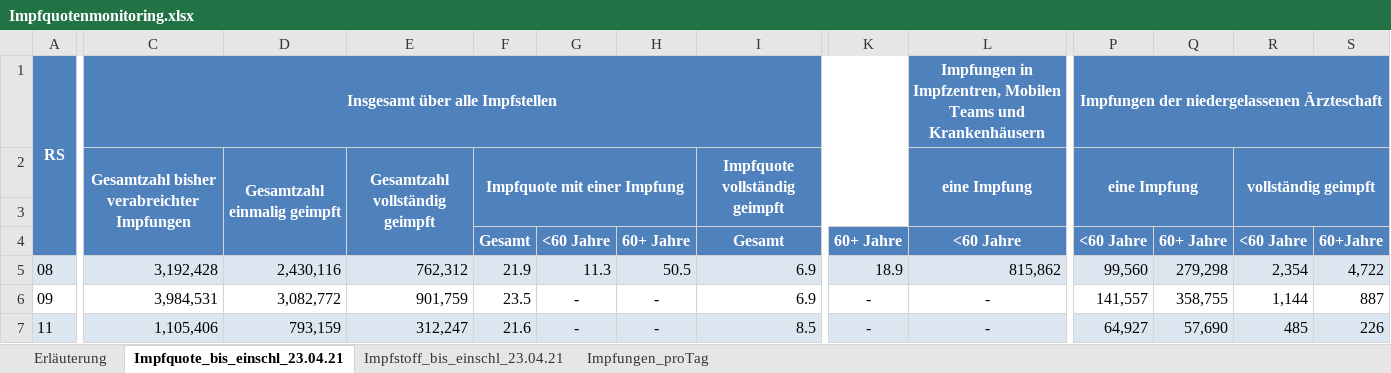
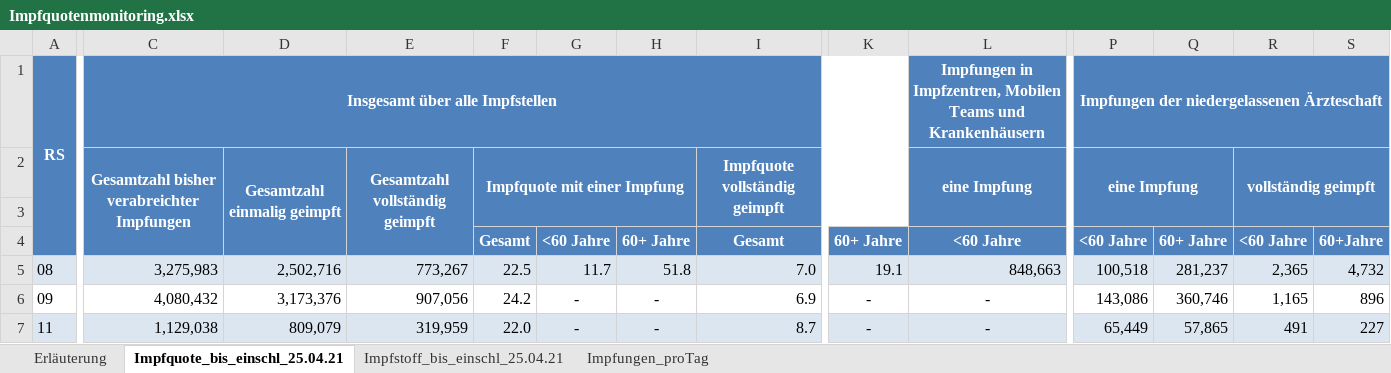
Before and after one commit to GarunWindtotem/Auswertung_Covid_19, an Excel workbook: input/Impfquotenmonitoring.xlsx, sheet Impfquote_bis_einschl_25.04.21, drawn as a sheet; only a part is shown, gaps mark what is left out; values as stored, in another font and other column widths than the file's, no borders; the diff covers the shown part only; the diff names each change by its address in the sheet, - before the commit and + after, or states it on an @@ line.

```diff
--- a/input/Impfquotenmonitoring.xlsx (sheet Impfquote_bis_einschl_25.04.21)
+++ b/input/Impfquotenmonitoring.xlsx (sheet Impfquote_bis_einschl_25.04.21)
-sheet tab: Impfquote_bis_einschl_23.04.21
+sheet tab: Impfquote_bis_einschl_25.04.21
-sheet tab: Impfstoff_bis_einschl_23.04.21
+sheet tab: Impfstoff_bis_einschl_25.04.21
-C5: 3,192,428
+C5: 3,275,983
-D5: 2,430,116
+D5: 2,502,716
-E5: 762,312
+E5: 773,267
-F5: 21.9
+F5: 22.5
-G5: 11.3
+G5: 11.7
-H5: 50.5
+H5: 51.8
-I5: 6.9
+I5: 7.0
-K5: 18.9
+K5: 19.1
-L5: 815,862
+L5: 848,663
-P5: 99,560
+P5: 100,518
-Q5: 279,298
+Q5: 281,237
-R5: 2,354
+R5: 2,365
-S5: 4,722
+S5: 4,732
-C6: 3,984,531
+C6: 4,080,432
-D6: 3,082,772
+D6: 3,173,376
-E6: 901,759
+E6: 907,056
-F6: 23.5
+F6: 24.2
-P6: 141,557
+P6: 143,086
-Q6: 358,755
+Q6: 360,746
-R6: 1,144
+R6: 1,165
-S6: 887
+S6: 896
-C7: 1,105,406
+C7: 1,129,038
-D7: 793,159
+D7: 809,079
-E7: 312,247
+E7: 319,959
-F7: 21.6
+F7: 22.0
-I7: 8.5
+I7: 8.7
-P7: 64,927
+P7: 65,449
-Q7: 57,690
+Q7: 57,865
-R7: 485
+R7: 491
-S7: 226
+S7: 227
```
Also changed, not shown: 185 edited cells elsewhere in this sheet, sheet Impfstoff_bis_einschl_25.04.21, sheet Impfungen_proTag, sheet Erläuterung, 48 other files.
